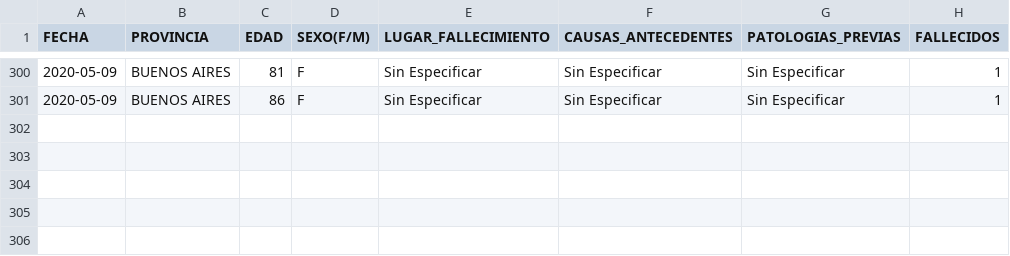
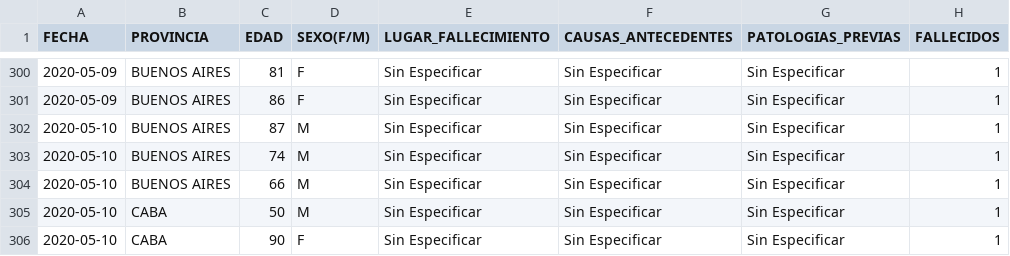
Before and after one commit to JIBarrionuevoGaltier/COVID-19-ARG, a CSV file: DATA_FALLECIDOS_DETALLE.csv, drawn as a sheet; only a part is shown, gaps mark what is left out.

```diff
--- a/DATA_FALLECIDOS_DETALLE.csv
+++ b/DATA_FALLECIDOS_DETALLE.csv
@@ -301 +301,6 @@
 2020-05-09;BUENOS AIRES;86;F;Sin Especificar;Sin Especificar;Sin Especificar;1
+2020-05-10;BUENOS AIRES;87;M;Sin Especificar;Sin Especificar;Sin Especificar;1
+2020-05-10;BUENOS AIRES;74;M;Sin Especificar;Sin Especificar;Sin Especificar;1
+2020-05-10;BUENOS AIRES;66;M;Sin Especificar;Sin Especificar;Sin Especificar;1
+2020-05-10;CABA;50;M;Sin Especificar;Sin Especificar;Sin Especificar;1
+2020-05-10;CABA;90;F;Sin Especificar;Sin Especificar;Sin Especificar;1
```
Also changed, not shown: DATA_ARGENTINA.csv, DATA_PAISXPROVINCIAS_CONFIMADOS_FALLECIDOS.csv, 3 other files.
